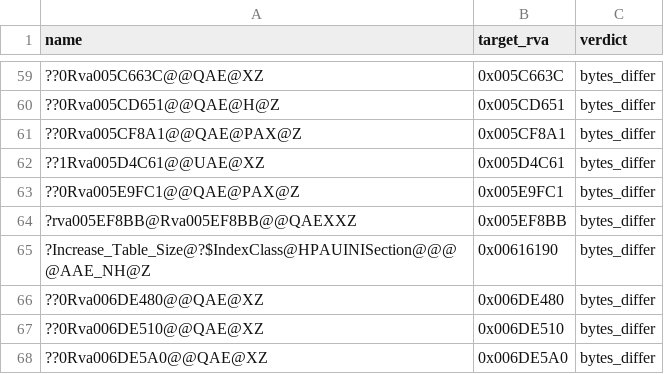
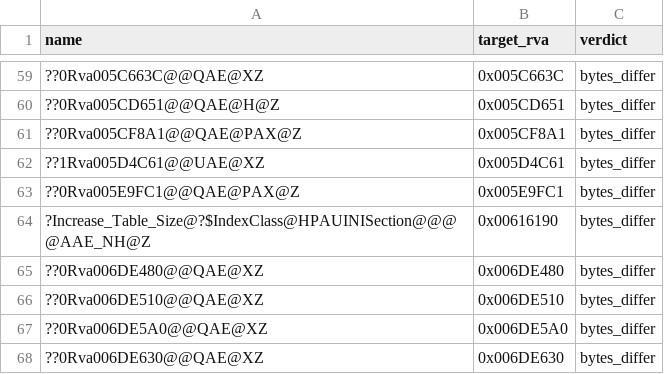
Before and after one commit to AA-plus/Open-BFME-2, a CSV file: reverse/eh_baseline.csv, drawn as a sheet; only a part is shown, gaps mark what is left out; the shorter side is filled out with more unchanged rows.

```diff
--- a/reverse/eh_baseline.csv
+++ b/reverse/eh_baseline.csv
@@ -63,3 +63,2 @@ name,target_rva,verdict
 ??0Rva005E9FC1@@QAE@PAX@Z,0x005E9FC1,bytes_differ
-?rva005EF8BB@Rva005EF8BB@@QAEXXZ,0x005EF8BB,bytes_differ
 ?Increase_Table_Size@?$IndexClass@HPAUINISection@@@@AAE_NH@Z,0x00616190,bytes_differ
```
Also changed, not shown: 4 other files.
